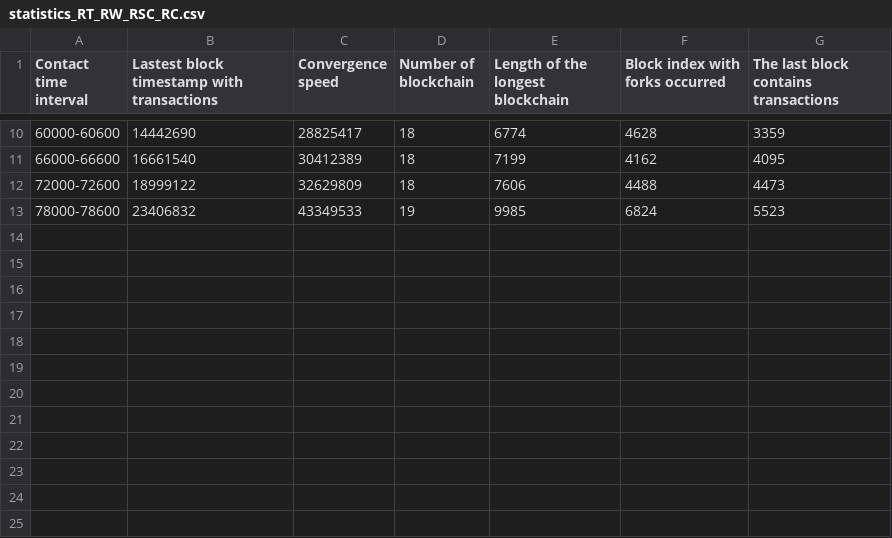
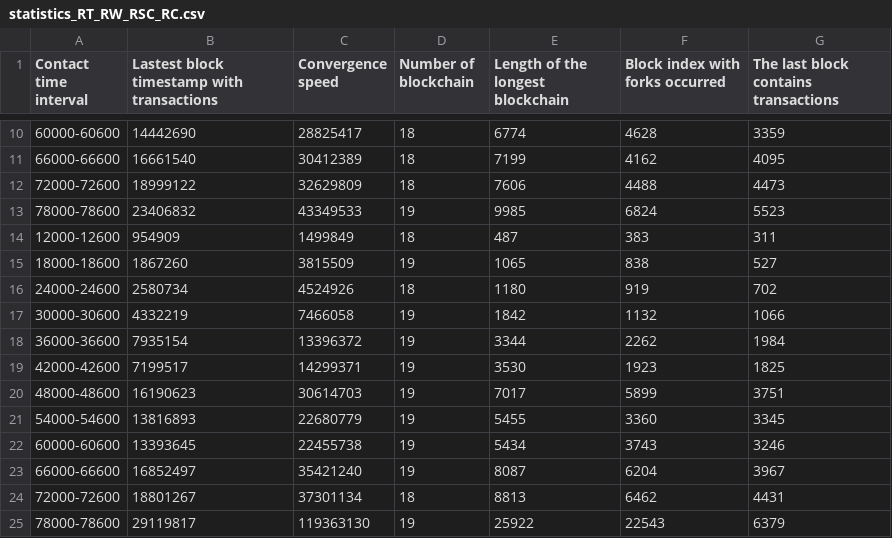
Before and after one commit to lwangreen/Blockchain_simulator, a CSV file: Stats/statistics_RT_RW_RSC_RC.csv, drawn as a sheet; only a part is shown, gaps mark what is left out.

```diff
--- a/Stats/statistics_RT_RW_RSC_RC.csv
+++ b/Stats/statistics_RT_RW_RSC_RC.csv
@@ -13 +13,13 @@ Contact time interval, Lastest block timestamp with transactions, Convergence sp
 78000-78600, 23406832, 43349533, 19, 9985, 6824, 5523
+12000-12600, 954909, 1499849, 18, 487, 383, 311
+18000-18600, 1867260, 3815509, 19, 1065, 838, 527
+24000-24600, 2580734, 4524926, 18, 1180, 919, 702
+30000-30600, 4332219, 7466058, 19, 1842, 1132, 1066
+36000-36600, 7935154, 13396372, 19, 3344, 2262, 1984
+42000-42600, 7199517, 14299371, 19, 3530, 1923, 1825
+48000-48600, 16190623, 30614703, 19, 7017, 5899, 3751
+54000-54600, 13816893, 22680779, 19, 5455, 3360, 3345
+60000-60600, 13393645, 22455738, 19, 5434, 3743, 3246
+66000-66600, 16852497, 35421240, 19, 8087, 6204, 3967
+72000-72600, 18801267, 37301134, 18, 8813, 6462, 4431
+78000-78600, 29119817, 119363130, 19, 25922, 22543, 6379
```
Also changed, not shown: Stats/statistics_RT_RW.csv, Stats/statistics_RT_RW_RC.csv, 49 other files.
